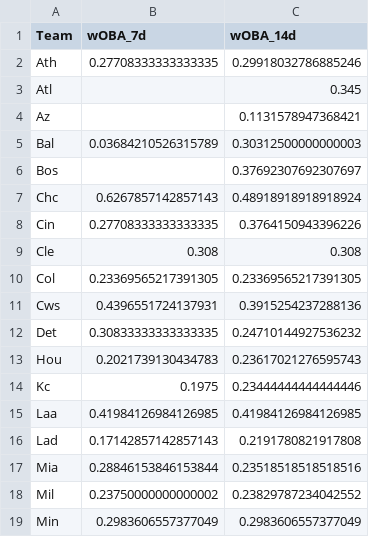
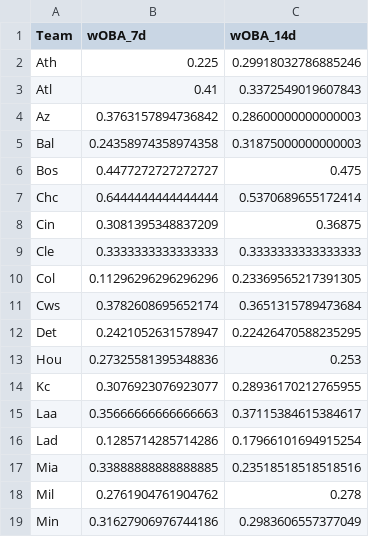
Before and after one commit to Fluidity1337/ai-ml-predictive-models, a CSV file: data/baseball/mlb/outputs/woba3-features-7d.csv, drawn as a sheet; only a part is shown; the diff covers the shown part only.

```diff
--- a/data/baseball/mlb/outputs/woba3-features-7d.csv
+++ b/data/baseball/mlb/outputs/woba3-features-7d.csv
@@ -1,19 +1,19 @@
 Team,wOBA_7d,wOBA_14d
-Ath,0.27708333333333335,0.29918032786885246
-Atl,,0.345
-Az,,0.1131578947368421
-Bal,0.03684210526315789,0.30312500000000003
-Bos,,0.37692307692307697
-Chc,0.6267857142857143,0.48918918918918924
-Cin,0.27708333333333335,0.3764150943396226
-Cle,0.308,0.308
-Col,0.23369565217391305,0.23369565217391305
-Cws,0.4396551724137931,0.3915254237288136
-Det,0.30833333333333335,0.24710144927536232
-Hou,0.2021739130434783,0.23617021276595743
-Kc,0.1975,0.23444444444444446
-Laa,0.41984126984126985,0.41984126984126985
-Lad,0.17142857142857143,0.2191780821917808
-Mia,0.28846153846153844,0.23518518518518516
-Mil,0.23750000000000002,0.23829787234042552
-Min,0.2983606557377049,0.2983606557377049
+Ath,0.225,0.29918032786885246
+Atl,0.41,0.3372549019607843
+Az,0.3763157894736842,0.28600000000000003
+Bal,0.24358974358974358,0.31875000000000003
+Bos,0.4477272727272727,0.475
+Chc,0.6444444444444444,0.5370689655172414
+Cin,0.3081395348837209,0.36875
+Cle,0.3333333333333333,0.3333333333333333
+Col,0.11296296296296296,0.23369565217391305
+Cws,0.3782608695652174,0.3651315789473684
+Det,0.2421052631578947,0.22426470588235295
+Hou,0.27325581395348836,0.253
+Kc,0.3076923076923077,0.28936170212765955
+Laa,0.35666666666666663,0.37115384615384617
+Lad,0.1285714285714286,0.17966101694915254
+Mia,0.33888888888888885,0.23518518518518516
+Mil,0.2761904761904762,0.278
+Min,0.31627906976744186,0.2983606557377049
```
Also changed, not shown: 16 edited cells elsewhere in this file, data/baseball/mlb/raw/mlb_combined_stats_20250630.csv, data/baseball/mlb/raw/mlb_daily_game_summary_20250630.csv, 14 other files.
